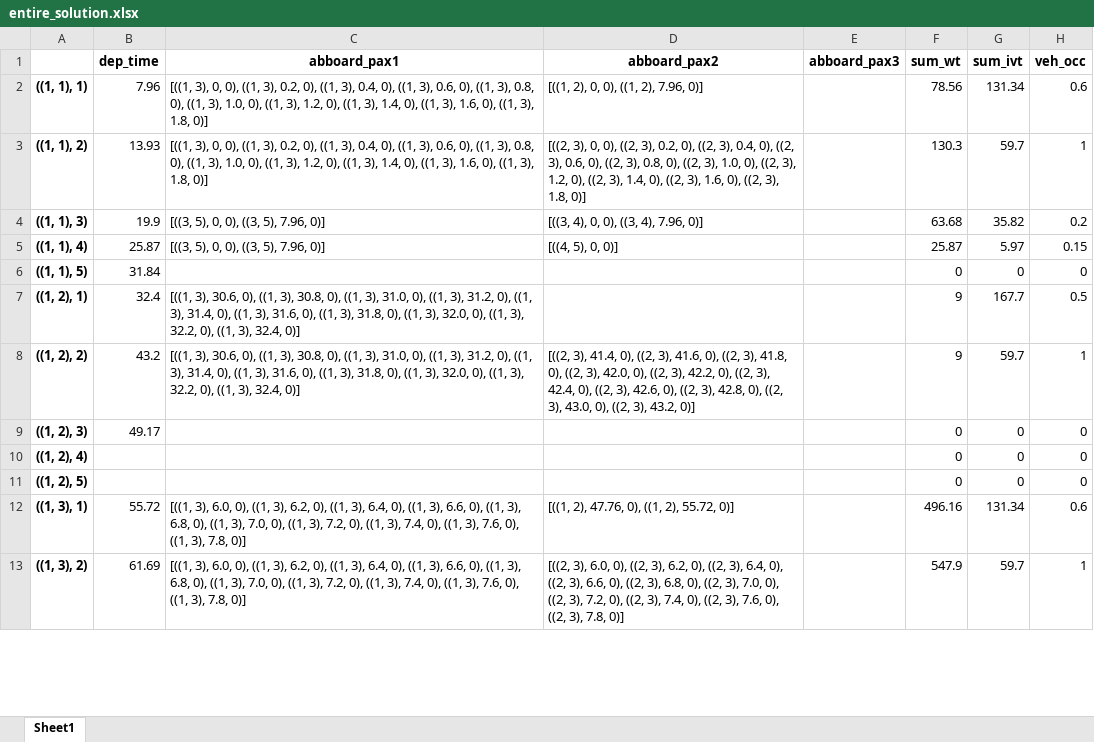
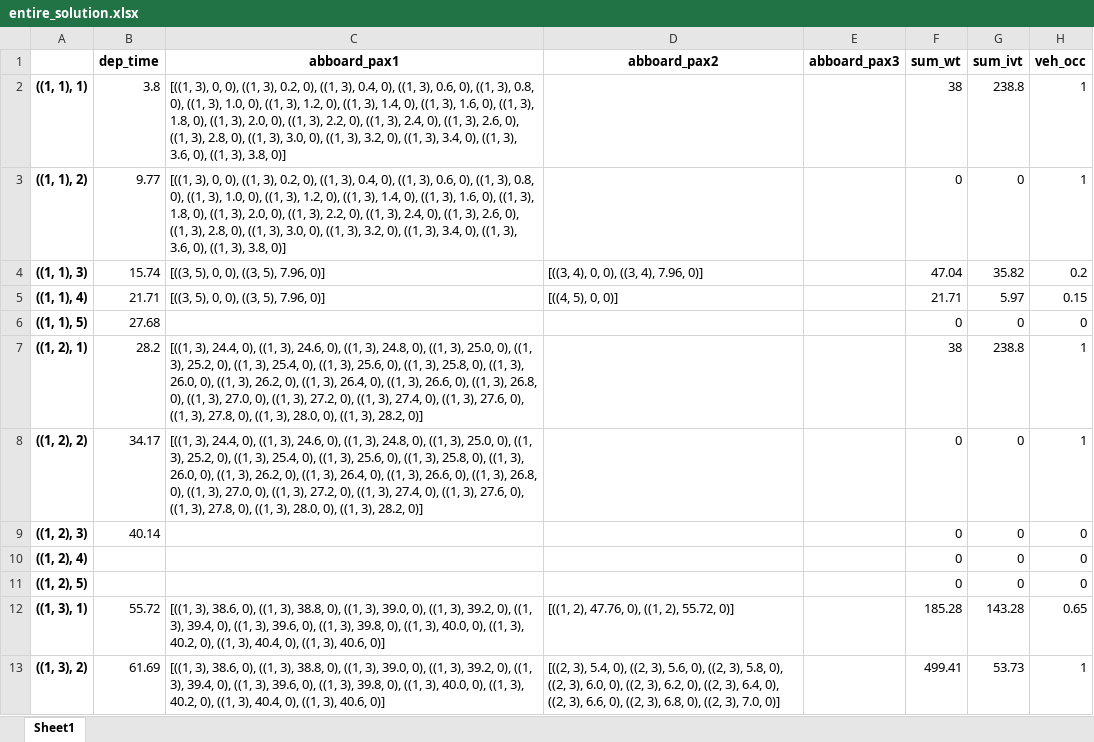
Before and after one commit to TbrBrbs97/thesis-don-pbs, an Excel workbook: Exports/entire_solution.xlsx, sheet Sheet1, drawn as a sheet; only a part is shown; values as stored, in another font and other column widths than the file's, no borders; the diff covers the shown part only; the diff names each change by its address in the sheet, - before the commit and + after, or states it on an @@ line.

Commit message:
dep time update due to rg removal

```diff
--- a/Exports/entire_solution.xlsx (sheet Sheet1)
+++ b/Exports/entire_solution.xlsx (sheet Sheet1)
-B2 (dep_time): 7.96
+B2 (dep_time): 3.8
-C2:C3 (abboard_pax1): …3), 1.8, 0)]
+C2:C3 (abboard_pax1): …3), 1.8, 0), ((1, 3), 2.0, 0), ((1, 3), 2.2, 0), ((1, 3), 2.4, 0), ((1, 3), 2.6, 0), ((1, 3), 2.8, 0), ((1, 3), 3.0, 0), ((1, 3), 3.2, 0), ((1, 3), 3.4, 0), ((1, 3), 3.6, 0), ((1, 3), 3.8, 0)]
-D2 (abboard_pax2): [((1, 2), 0, 0), ((1, 2), 7.96, 0)]
+D2 (abboard_pax2): (empty)
-F2 (sum_wt): 78.56
+F2 (sum_wt): 38
-G2 (sum_ivt): 131.34
+G2 (sum_ivt): 238.8
-H2 (veh_occ): 0.6
+H2 (veh_occ): 1
-B3 (dep_time): 13.93
+B3 (dep_time): 9.77
-D3 (abboard_pax2): [((2, 3), 0, 0), ((2, 3), 0.2, 0), ((2, 3), 0.4, 0), ((2, 3), 0.6, 0), ((2, 3), 0.8, 0), ((2, 3), 1.0, 0), ((2, 3), 1.2, 0), ((2, 3), 1.4, 0), ((2, 3), 1.6, 0), ((2, 3), 1.8, 0)]
+D3 (abboard_pax2): (empty)
-F3 (sum_wt): 130.3
+F3 (sum_wt): 0
-G3 (sum_ivt): 59.7
+G3 (sum_ivt): 0
-B4 (dep_time): 19.9
+B4 (dep_time): 15.74
-F4 (sum_wt): 63.68
+F4 (sum_wt): 47.04
-B5 (dep_time): 25.87
+B5 (dep_time): 21.71
-F5 (sum_wt): 25.87
+F5 (sum_wt): 21.71
-B6 (dep_time): 31.84
+B6 (dep_time): 27.68
-B7 (dep_time): 32.4
+B7 (dep_time): 28.2
-C7:C8 (abboard_pax1): [((1, 3), 30.6, 0), ((1, 3), 30.8, 0), ((1, 3), 31.0, 0), ((1, 3), 31.2, 0), ((1, 3), 31.4, 0), ((1, 3), 31.6, 0), ((1, 3), 31.8, 0), ((1, 3), 32.0, 0), ((1, 3), 32.2, 0), ((1, 3), 32.4, 0)]
+C7:C8 (abboard_pax1): [((1, 3), 24.4, 0), ((1, 3), 24.6, 0), ((1, 3), 24.8, 0), ((1, 3), 25.0, 0), ((1, 3), 25.2, 0), ((1, 3), 25.4, 0), ((1, 3), 25.6, 0), ((1, 3), 25.8, 0), ((1, 3), 26.0, 0), ((1, 3), 26.2, 0), ((1, 3), 26.4, 0), ((1, 3), 26.6, 0), ((1, 3), 26.8, 0), ((1, 3), 27.0, 0), ((1, 3), 27.2, 0), ((1, 3), 27.4, 0), ((1, 3), 27.6, 0), ((1, 3), 27.8, 0), ((1, 3), 28.0, 0), ((1, 3), 28.2, 0)]
-F7 (sum_wt): 9
+F7 (sum_wt): 38
-G7 (sum_ivt): 167.7
+G7 (sum_ivt): 238.8
-H7 (veh_occ): 0.5
+H7 (veh_occ): 1
-B8 (dep_time): 43.2
+B8 (dep_time): 34.17
-D8 (abboard_pax2): [((2, 3), 41.4, 0), ((2, 3), 41.6, 0), ((2, 3), 41.8, 0), ((2, 3), 42.0, 0), ((2, 3), 42.2, 0), ((2, 3), 42.4, 0), ((2, 3), 42.6, 0), ((2, 3), 42.8, 0), ((2, 3), 43.0, 0), ((2, 3), 43.2, 0)]
+D8 (abboard_pax2): (empty)
-F8 (sum_wt): 9
+F8 (sum_wt): 0
-G8 (sum_ivt): 59.7
+G8 (sum_ivt): 0
-B9 (dep_time): 49.17
+B9 (dep_time): 40.14
-C12:C13 (abboard_pax1): [((1, 3), 6.0, 0), ((1, 3), 6.2, 0), ((1, 3), 6.4, 0), ((1, 3), 6.6, 0), ((1, 3), 6.8, 0), ((1, 3), 7.0, 0), ((1, 3), 7.2, 0), ((1, 3), 7.4, 0), ((1, 3), 7.6, 0), ((1, 3), 7.8, 0)]
+C12:C13 (abboard_pax1): [((1, 3), 38.6, 0), ((1, 3), 38.8, 0), ((1, 3), 39.0, 0), ((1, 3), 39.2, 0), ((1, 3), 39.4, 0), ((1, 3), 39.6, 0), ((1, 3), 39.8, 0), ((1, 3), 40.0, 0), ((1, 3), 40.2, 0), ((1, 3), 40.4, 0), ((1, 3), 40.6, 0)]
-F12 (sum_wt): 496.16
+F12 (sum_wt): 185.28
-G12 (sum_ivt): 131.34
+G12 (sum_ivt): 143.28
-H12 (veh_occ): 0.6
+H12 (veh_occ): 0.65
-D13 (abboard_pax2): [((2, 3), 6.0, 0), ((2, 3), 6.2, 0), ((2, 3), 6.4, 0), ((2, 3), 6.6, 0), ((2, 3), 6.8, 0), ((2, 3), 7.0, 0), ((2, 3), 7.2, 0), ((2, 3), 7.4, 0), ((2, 3), 7.6, 0), ((2, 3), 7.8, 0)]
+D13 (abboard_pax2): [((2, 3), 5.4, 0), ((2, 3), 5.6, 0), ((2, 3), 5.8, 0), ((2, 3), 6.0, 0), ((2, 3), 6.2, 0), ((2, 3), 6.4, 0), ((2, 3), 6.6, 0), ((2, 3), 6.8, 0), ((2, 3), 7.0, 0)]
-F13 (sum_wt): 547.9
+F13 (sum_wt): 499.41
-G13 (sum_ivt): 59.7
+G13 (sum_ivt): 53.73
```
Also changed, not shown: 16 added rows, 41 removed rows and 321 edited cells elsewhere in this sheet, 8 other files.
